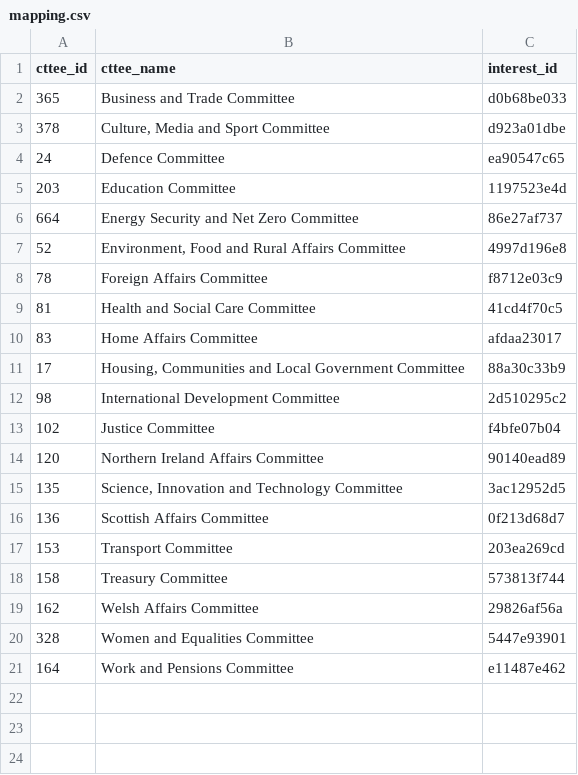
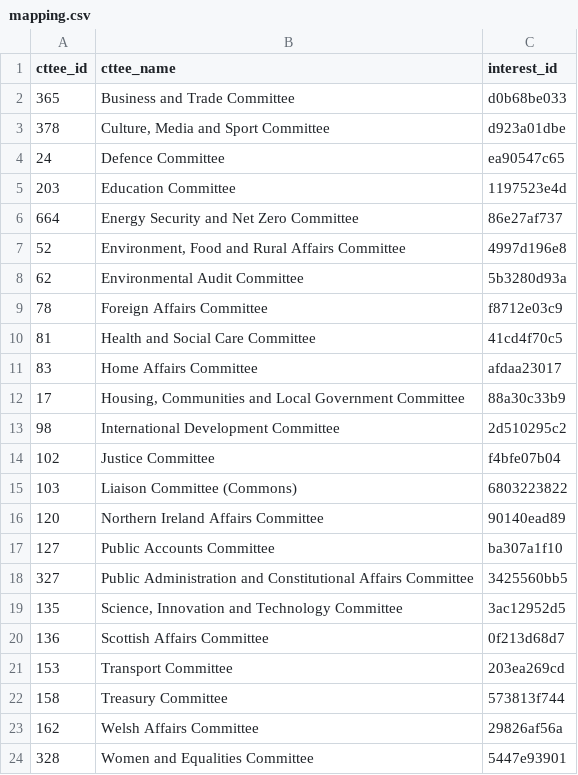
Before and after one commit to James-N-Bowman/AutomatedEmails, a CSV file: mapping.csv, drawn as a sheet; only a part is shown; the shorter side is filled out with more unchanged rows.

Commit message:
Altered add_cttee.py back to adding single committees at a time. Used it to add more committees to the mapping.csv file and Mailchimp.

```diff
--- a/mapping.csv
+++ b/mapping.csv
@@ -7,2 +7,3 @@ cttee_id,cttee_name,interest_id
 52,"Environment, Food and Rural Affairs Committee",4997d196e8
+62,Environmental Audit Committee,5b3280d93a
 78,Foreign Affairs Committee,f8712e03c9
@@ -13,3 +14,6 @@ cttee_id,cttee_name,interest_id
 102,Justice Committee,f4bfe07b04
+103,Liaison Committee (Commons),6803223822
 120,Northern Ireland Affairs Committee,90140ead89
+127,Public Accounts Committee,ba307a1f10
+327,Public Administration and Constitutional Affairs Committee,3425560bb5
 135,"Science, Innovation and Technology Committee",3ac12952d5
```
Also changed, not shown: 1 other file.
